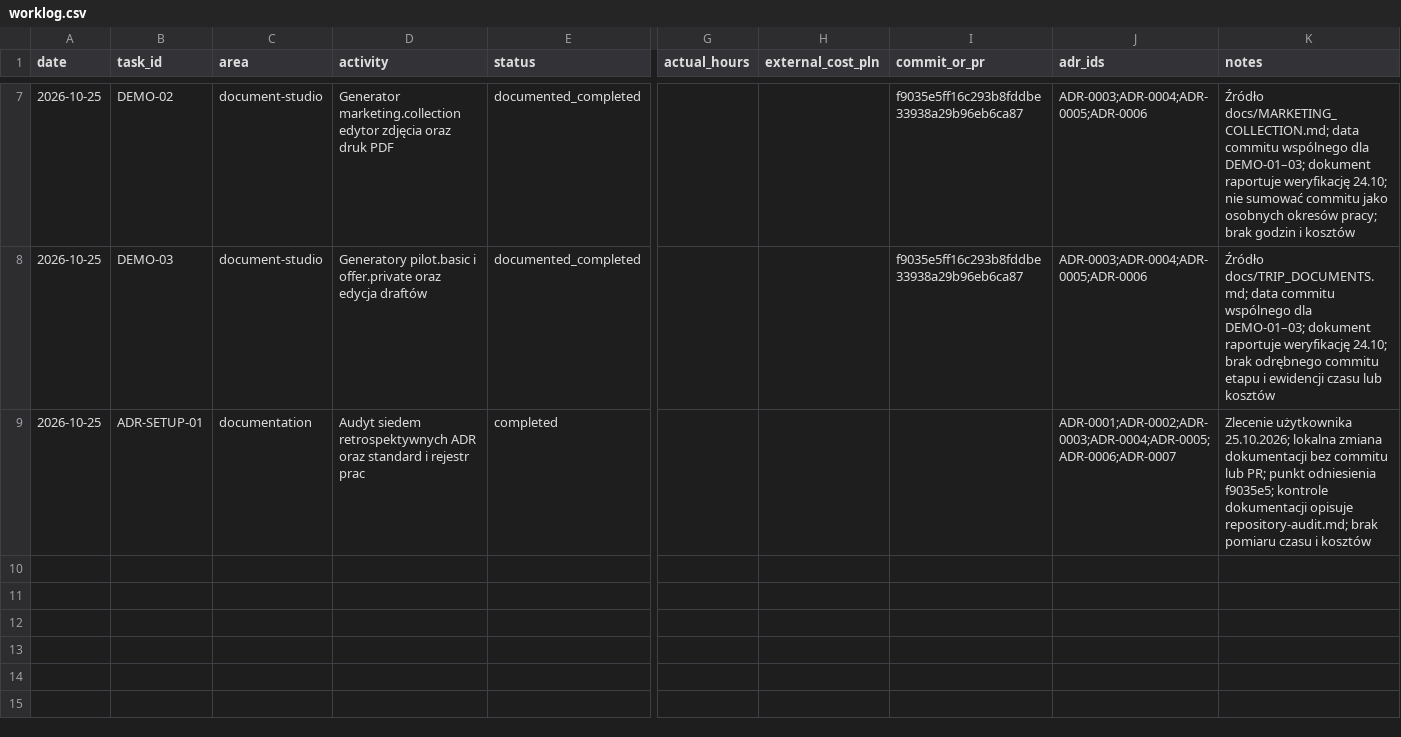
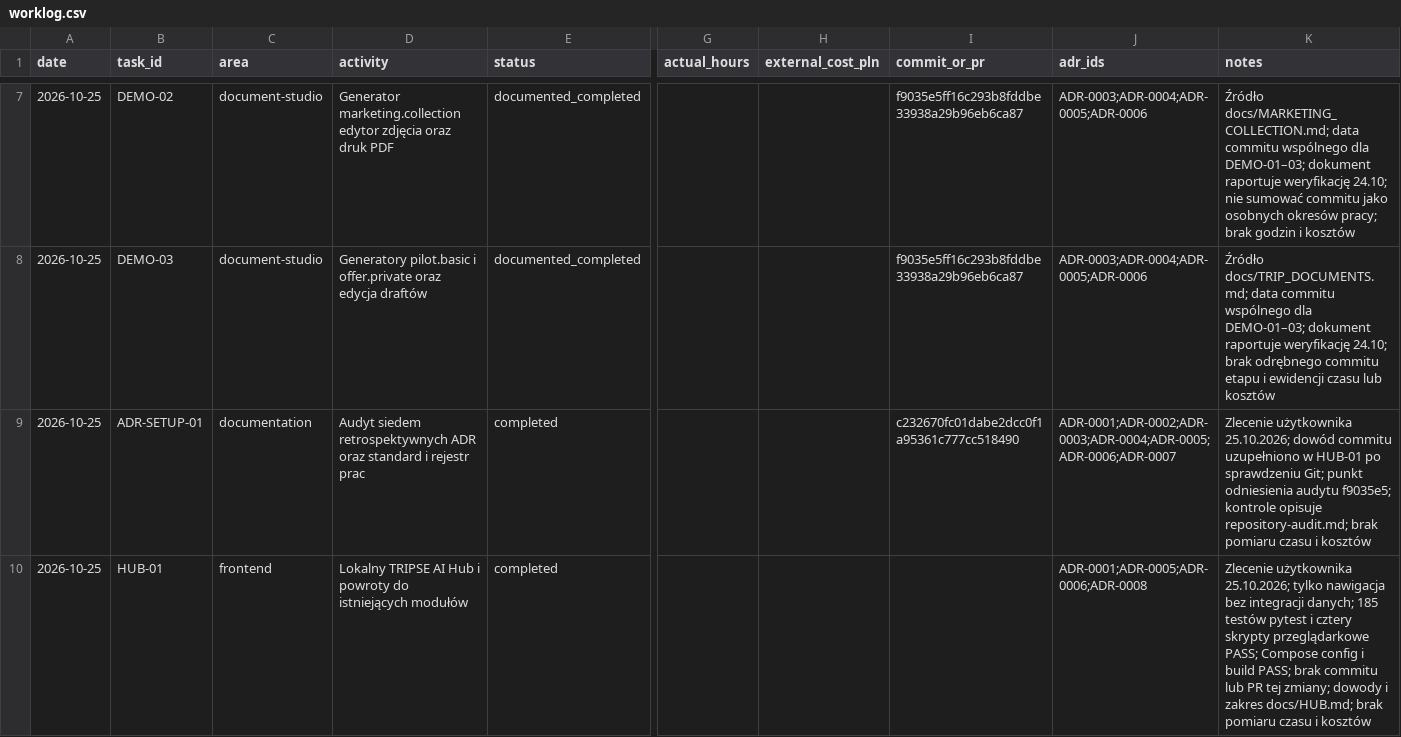
Before and after one commit to piotrbarabasz/tripse-ai-demo, a CSV file: docs/tracking/worklog.csv, drawn as a sheet; only a part is shown, gaps mark what is left out; rows hold the shown columns only; the diff names each change by its address in the sheet, - before the commit and + after, or states it on an @@ line.

Commit message:
add tripse hub

```diff
--- a/docs/tracking/worklog.csv
+++ b/docs/tracking/worklog.csv
-I9 (commit_or_pr): (empty)
+I9 (commit_or_pr): c232670fc01dabe2dcc0f1a95361c777cc518490
-K9 (notes): …użytkownika 25.10.2026; lokalna zmiana dokumentacji bez commitu lub PR; punkt odniesienia f9035e5; kontrole dokumentacji opisuje repository-audit.md;…
+K9 (notes): …użytkownika 25.10.2026; dowód commitu uzupełniono w HUB-01 po sprawdzeniu Git; punkt odniesienia audytu f9035e5; kontrole opisuje repository-audit.md;…
+row 10: 2026-10-25 | HUB-01 | frontend | Lokalny TRIPSE AI Hub i powroty do istniejących modułów | completed |  |  |  | ADR-0001;ADR-0005;ADR-0006;ADR-0008 | Zlecenie użytkownika 25.10.2026; tylko nawigacja bez integracji danych; 185 testów pytest i cztery skrypty przeglądarkowe PASS; Compose config i build PASS; brak commitu lub PR tej zmiany; dowody i zakres docs/HUB.md; brak pomiaru czasu i kosztów
```
Also changed, not shown: 16 other files.
